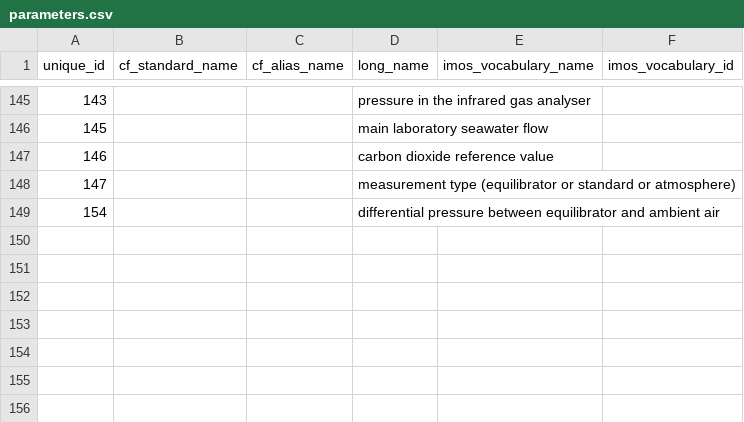
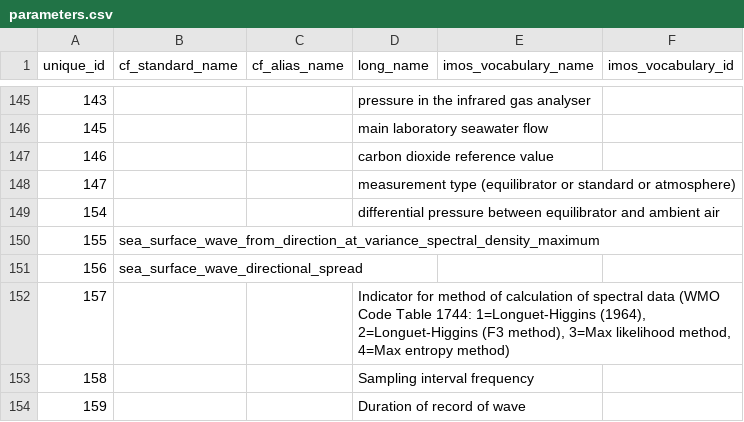
Before and after one commit to aodn/data-services, a CSV file: PARAMETERS_MAPPING/parameters.csv, drawn as a sheet; only a part is shown, gaps mark what is left out; the diff names each change by its address in the sheet, - before the commit and + after, or states it on an @@ line.

```diff
--- a/PARAMETERS_MAPPING/parameters.csv
+++ b/PARAMETERS_MAPPING/parameters.csv
+row 150: 155 | sea_surface_wave_from_direction_at_variance_spectral_density_maximum
+row 151: 156 | sea_surface_wave_directional_spread
+row 152: 157 |  |  | Indicator for method of calculation of spectral data (WMO Code Table 1744: 1=Longuet-Higgins (1964), 2=Longuet-Higgins (F3 method), 3=Max likelihood method, 4=Max entropy method)
+row 153: 158 |  |  | Sampling interval frequency
+row 154: 159 |  |  | Duration of record of wave
```
Also changed, not shown: PARAMETERS_MAPPING/parameters_mapping.csv.
